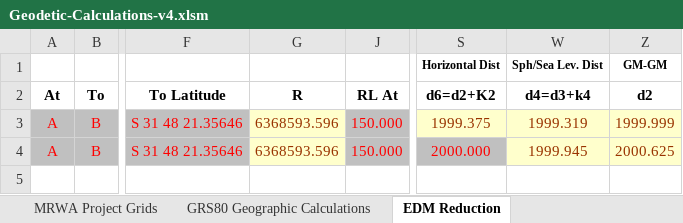
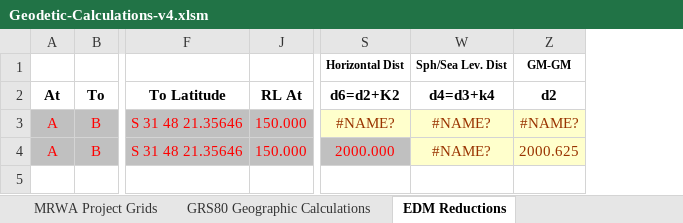
Before and after one commit to Landgate/Geodetic, an Excel workbook: Geodetic-Calculations-v4.xlsm, sheet EDM Reductions, drawn as a sheet; only a part is shown, gaps mark what is left out; values as stored, in another font and other column widths than the file's, no borders; charts and pictures not drawn; the diff names each change by its address in the sheet, - before the commit and + after, or states it on an @@ line.

```diff
--- a/Geodetic-Calculations-v4.xlsm (sheet EDM Reductions)
+++ b/Geodetic-Calculations-v4.xlsm (sheet EDM Reductions)
-sheet tab: EDM Reduction
+sheet tab: EDM Reductions
@@ column G (R) hidden, rows 3-4: 6368593.596 | 6368593.596 @@
-S3 (d6=d2+K2): 1999.375
+S3 (d6=d2+K2): #NAME?
-W3 (d4=d3+k4): 1999.319
+W3 (d4=d3+k4): #NAME?
-Z3 (d2): 1999.999
+Z3 (d2): #NAME?
-W4 (d4=d3+k4): 1999.945
+W4 (d4=d3+k4): #NAME?
```
Also changed, not shown: sheet GRS80 Geographic Calculations, formulas that keep their value, hidden cells, 2 other files.
